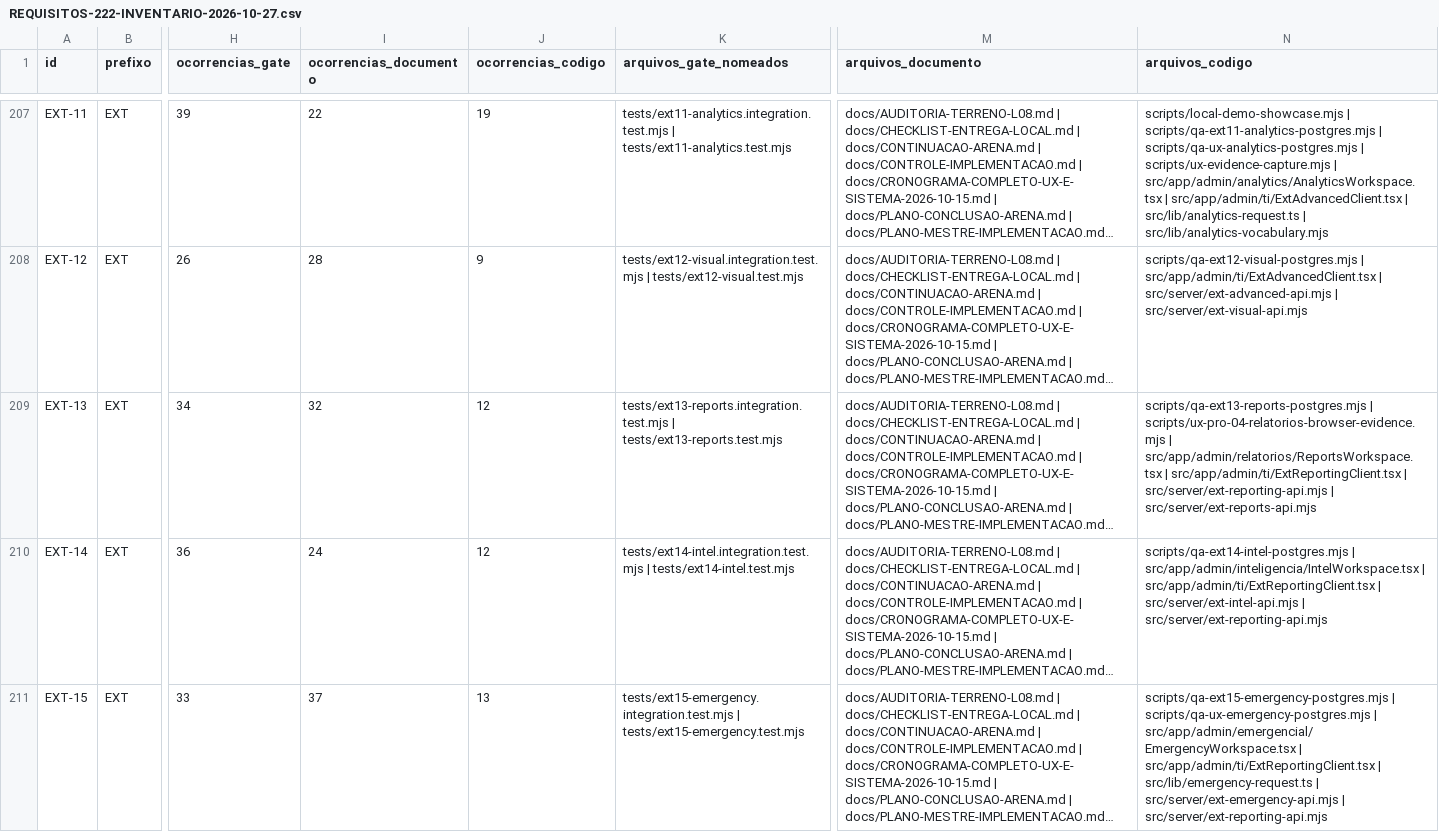
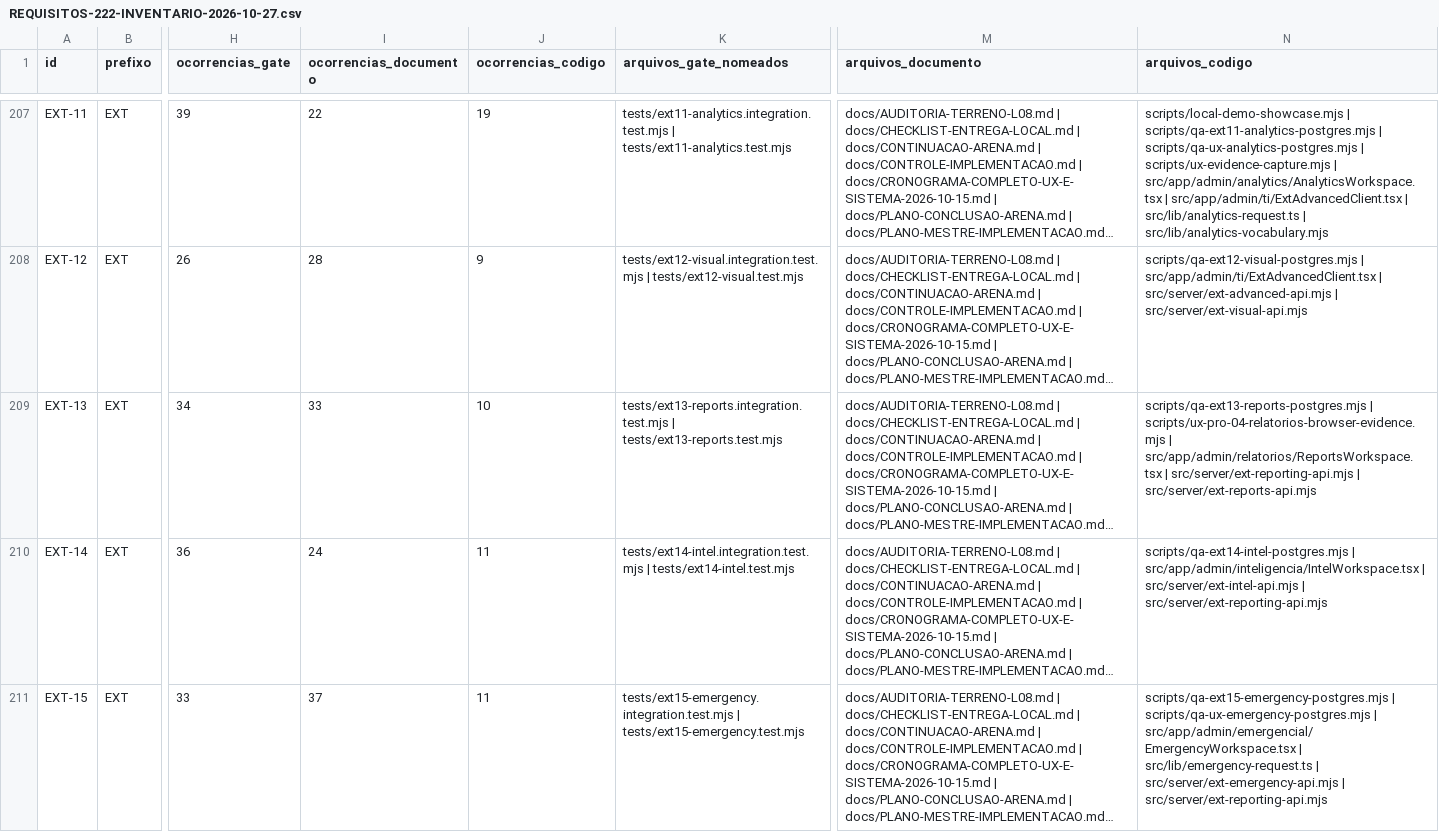
Before and after one commit to berger33/gruposegsystemseguranca, a CSV file: docs/REQUISITOS-222-INVENTARIO-2026-10-27.csv, drawn as a sheet; only a part is shown, gaps mark what is left out; long unchanged cells end in …; the diff covers the shown part only; the diff names each change by its address in the sheet, - before the commit and + after, or states it on an @@ line.

Commit message:
feat(ti): 22ª aba ExtReporting promovida com prova + quatro handlers reparados (UX-PRO-03)
Órfão escolhido: ExtReportingClient (monitoramento EXT — central, biometria,
automações, logs). Todas as 8 rotas já são despachadas em server.mjs e o módulo
exige requireRole(sess,['admin','ti']), o mesmo critério da promoção PLT-10.

Antes de promover, a sonda contra PostgreSQL real mostrou que a escrita
quebrava: os quatro handlers centrais/biometria/automações/logs devolviam 500
para qualquer payload válido (colunas inexistentes em 087, protocolo, enums).
Handlers reparados contra a migração 087 — nenhuma migração criada.

- src/server/ext-reporting-api.mjs: 4 handlers reparados (201/200/400), rh
  segue 401; 4 handlers legacy aposentados mantidos fora do dispatch.
- src/app/admin/ti/ExtReportingClient.tsx (151 -> 641 linhas) + CSS module:
  4 estados de leitura, vazio, detalhe com retry, aria-busy, role=status/alert,
  sequence contra resposta fora de ordem, Array.isArray, motivos traduzidos,
  parseDateOnly, limites escritos na tela (o que não faz, dívidas, NO-GO).
- TiConsole.tsx: aba registrada no grupo de inteligência; EXPECTED_TABS 21->22.
- scripts/ux-pro-03-ti-inventory.mjs: 9ª entrada manual em PROMOCOES_COM_PROVA.
- tests/ux-pro-03-ti-monitoramento-ext-ui.test.mjs: teste focal 5/5 (RED antes).
- tests/ux-portal-workspace.integration.test.mjs: cenário de navegador
  (papel autorizado x negado, A/B sem resíduo, escrita medida, 503 com retry,
  4 larguras).
- docs/UX-PRO-03-PROMOCAO-MONITORAMENTO-2026-10-29.md: relatório com prova.
- docs/STATUS-VIGENTE.md §1/§3/§6 e inventários regenerados por script.

Bateria: npm test 1203/1203, tsc 0, build 106/106, qa-wave0 5/5,
4 inventários --check OK, reaudit:sec 35/35, npm audit 0, gate do portal 46/46.

Co-authored-by: arena-agent <297053741+arena-agent@users.noreply.github.com>

```diff
--- a/docs/REQUISITOS-222-INVENTARIO-2026-10-27.csv
+++ b/docs/REQUISITOS-222-INVENTARIO-2026-10-27.csv
-I209 (ocorrencias_documento): 32
+I209 (ocorrencias_documento): 33
-J209 (ocorrencias_codigo): 12
+J209 (ocorrencias_codigo): 10
-N209 (arquivos_codigo): …src/app/admin/relatorios/ReportsWorkspace.tsx | src/app/admin/ti/ExtReportingClient.tsx | src/server/ext-reporting-api.mjs |…
+N209 (arquivos_codigo): …src/app/admin/relatorios/ReportsWorkspace.tsx | src/server/ext-reporting-api.mjs |…
-J210 (ocorrencias_codigo): 12
+J210 (ocorrencias_codigo): 11
-N210 (arquivos_codigo): …src/app/admin/inteligencia/IntelWorkspace.tsx | src/app/admin/ti/ExtReportingClient.tsx | src/server/ext-intel-api.mjs |…
+N210 (arquivos_codigo): …src/app/admin/inteligencia/IntelWorkspace.tsx | src/server/ext-intel-api.mjs |…
-J211 (ocorrencias_codigo): 13
+J211 (ocorrencias_codigo): 11
-N211 (arquivos_codigo): …src/app/admin/emergencial/EmergencyWorkspace.tsx | src/app/admin/ti/ExtReportingClient.tsx | src/lib/emergency-request.ts |…
+N211 (arquivos_codigo): …src/app/admin/emergencial/EmergencyWorkspace.tsx | src/lib/emergency-request.ts |…
```
Also changed, not shown: 9 edited cells elsewhere in this file, docs/UX-PRO-03-INVENTARIO-TI-2026-10-27.csv, 13 other files.
